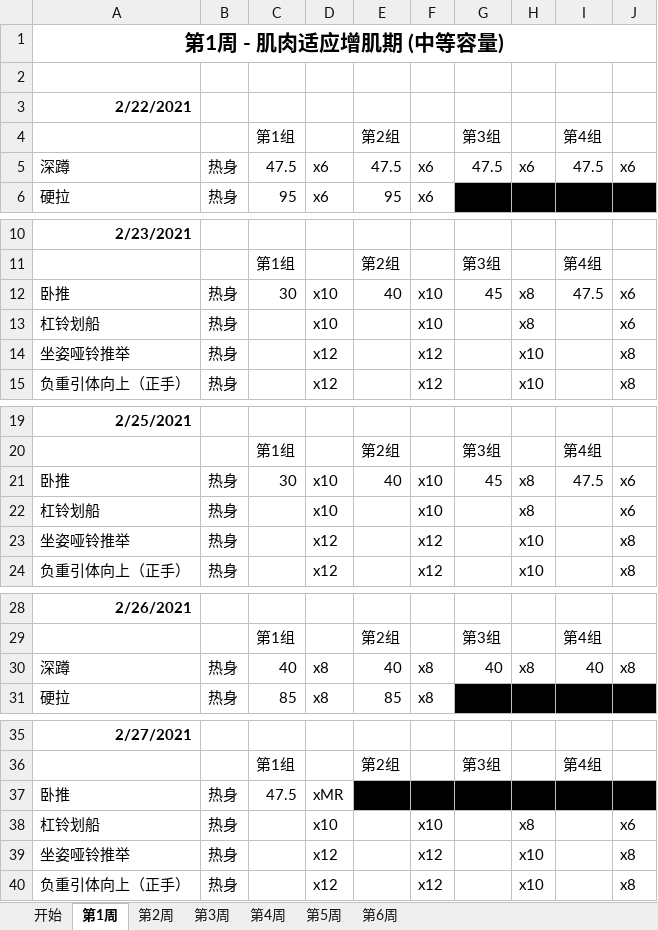
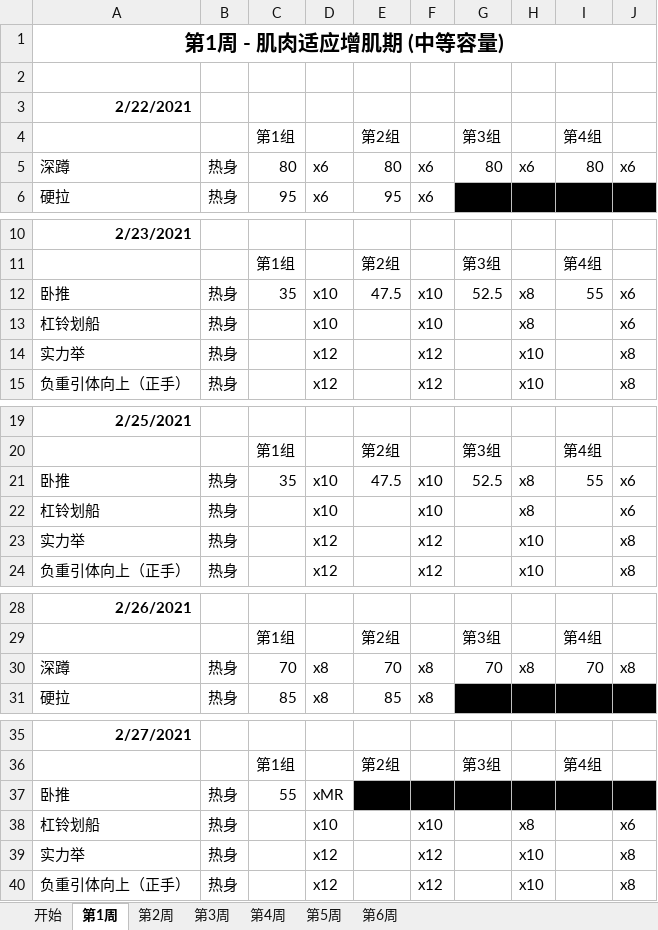
Before and after one commit to Roy-luo-yi/Plan, an Excel workbook: powerlifting/前三周反复三遍，然后完整走一遍Candito 6周计划.xlsx, sheet 第1周, drawn as a sheet; only a part is shown, gaps mark what is left out; values as stored, in another font and other column widths than the file's, no borders; the diff names each change by its address in the sheet, - before the commit and + after, or states it on an @@ line.

```diff
--- a/powerlifting/前三周反复三遍，然后完整走一遍Candito 6周计划.xlsx (sheet 第1周)
+++ b/powerlifting/前三周反复三遍，然后完整走一遍Candito 6周计划.xlsx (sheet 第1周)
-C5: 47.5
+C5: 80
-E5: 47.5
+E5: 80
-G5: 47.5
+G5: 80
-I5: 47.5
+I5: 80
-C12: 30
+C12: 35
-E12: 40
+E12: 47.5
-G12: 45
+G12: 52.5
-I12: 47.5
+I12: 55
-A14: 坐姿哑铃推举
+A14: 实力举
-C21: 30
+C21: 35
-E21: 40
+E21: 47.5
-G21: 45
+G21: 52.5
-I21: 47.5
+I21: 55
-A23: 坐姿哑铃推举
+A23: 实力举
-C30: 40
+C30: 70
-E30: 40
+E30: 70
-G30: 40
+G30: 70
-I30: 40
+I30: 70
-C37: 47.5
+C37: 55
-A39: 坐姿哑铃推举
+A39: 实力举
```
Also changed, not shown: sheet 第4周, sheet 第3周, sheet 第2周, sheet 第6周, sheet 开始, sheet 第5周, powerlifting/12周德州分割训练法.xlsx, 1 other file.
